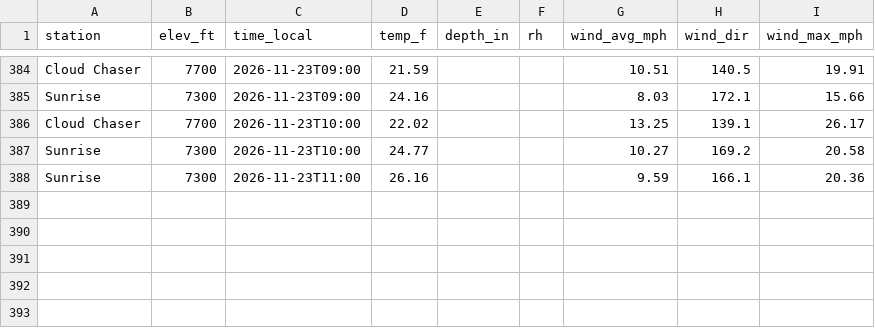
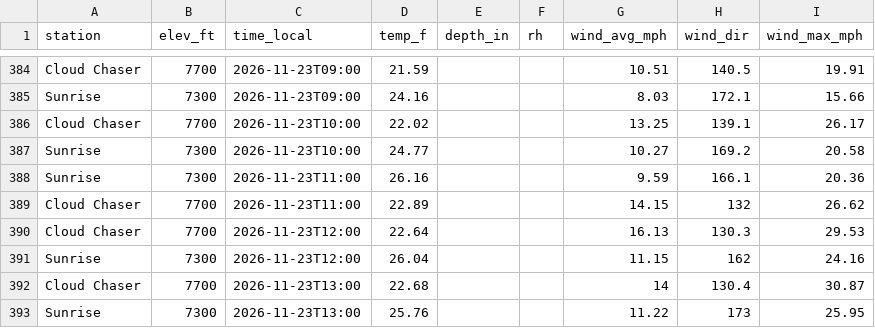
Before and after one commit to Skyline-Snow/skyline-snow.github.io, a CSV file: snowline/data/mtb_hourly.csv, drawn as a sheet; only a part is shown, gaps mark what is left out.

```diff
--- a/snowline/data/mtb_hourly.csv
+++ b/snowline/data/mtb_hourly.csv
@@ -388 +388,6 @@ Sunrise,7300,2026-11-23T10:00,24.77,,,10.27,169.2,20.58
 Sunrise,7300,2026-11-23T11:00,26.16,,,9.59,166.1,20.36
+Cloud Chaser,7700,2026-11-23T11:00,22.89,,,14.15,132,26.62
+Cloud Chaser,7700,2026-11-23T12:00,22.64,,,16.13,130.3,29.53
+Sunrise,7300,2026-11-23T12:00,26.04,,,11.15,162,24.16
+Cloud Chaser,7700,2026-11-23T13:00,22.68,,,14,130.4,30.87
+Sunrise,7300,2026-11-23T13:00,25.76,,,11.22,173,25.95
```
Also changed, not shown: 1 other file.
